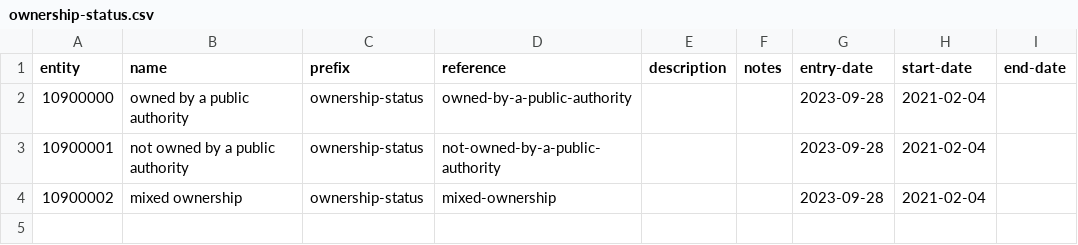
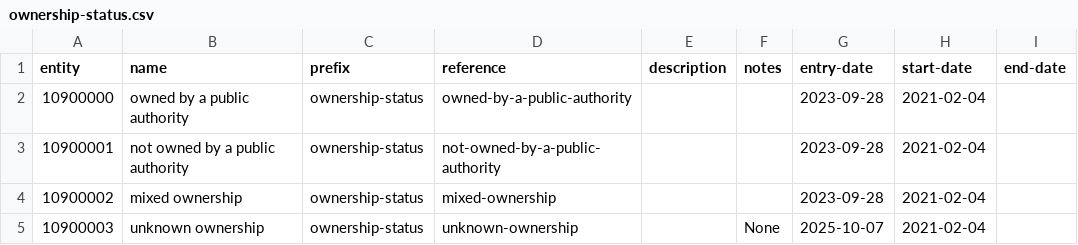
Before and after one commit to digital-land/dluhc-datasets, a CSV file: data/registers/ownership-status.csv, drawn as a sheet; the diff names each change by its address in the sheet, - before the commit and + after, or states it on an @@ line.

```diff
--- a/data/registers/ownership-status.csv
+++ b/data/registers/ownership-status.csv
+row 5: 10900003 | unknown ownership | ownership-status | unknown-ownership |  | None | 2025-10-07 | 2021-02-04
```
Also changed, not shown: data/registers/development-corporation.csv, data/registers/local-authority.csv, 2 other files.
